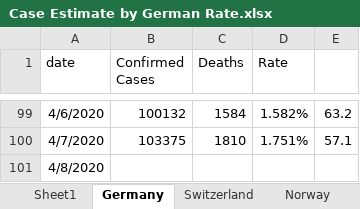
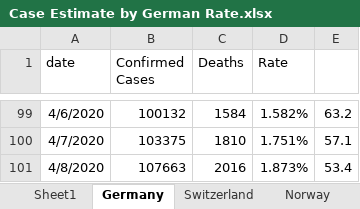
Before and after one commit to meridian-school-computer-science/covid-19, an Excel workbook: Case Estimate by German Rate.xlsx, sheet Germany, drawn as a sheet; only a part is shown, gaps mark what is left out; values as stored, in another font and other column widths than the file's, no borders; the diff names each change by its address in the sheet, - before the commit and + after, or states it on an @@ line.

```diff
--- a/Case Estimate by German Rate.xlsx (sheet Germany)
+++ b/Case Estimate by German Rate.xlsx (sheet Germany)
-B101 (Confirmed Cases): (empty)
+B101 (Confirmed Cases): 107663
-C101 (Deaths): (empty)
+C101 (Deaths): 2016
-D101 (Rate): (empty)
+D101 (Rate): 1.873%
-E101: (empty)
+E101: 53.4
```
Also changed, not shown: 20-04_07 world o meter adjusted covid cases by state.xlsx, mac_us_states_deaths.xlsx, 6 other files.
